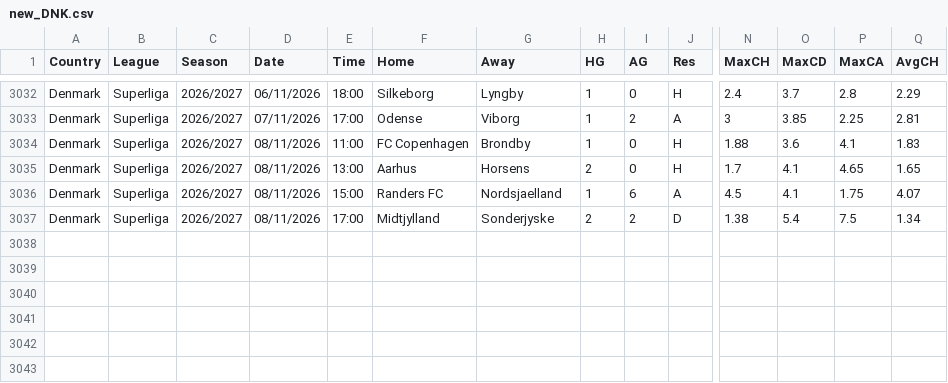
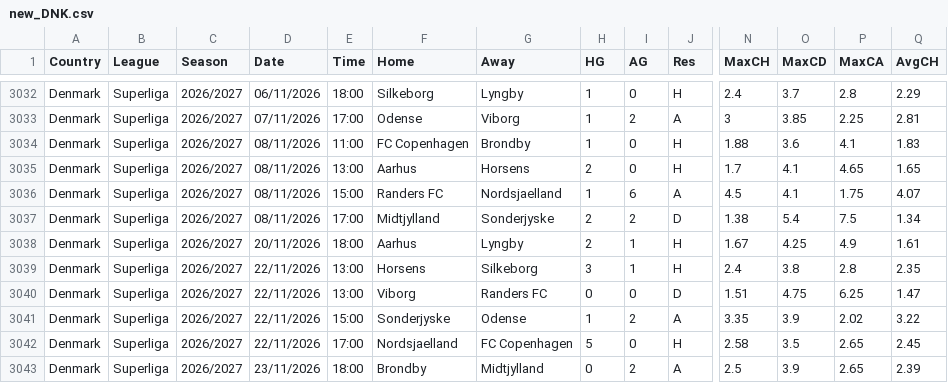
Before and after one commit to 3E-1K/azeto_pronos, a CSV file: data/raw/new_DNK.csv, drawn as a sheet; only a part is shown, gaps mark what is left out; rows hold the shown columns only; the diff names each change by its address in the sheet, - before the commit and + after, or states it on an @@ line.

```diff
--- a/data/raw/new_DNK.csv
+++ b/data/raw/new_DNK.csv
+row 3038: Denmark | Superliga | 2026/2027 | 20/11/2026 | 18:00 | Aarhus | Lyngby | 2 | 1 | H | 1.67 | 4.25 | 4.9 | 1.61
+row 3039: Denmark | Superliga | 2026/2027 | 22/11/2026 | 13:00 | Horsens | Silkeborg | 3 | 1 | H | 2.4 | 3.8 | 2.8 | 2.35
+row 3040: Denmark | Superliga | 2026/2027 | 22/11/2026 | 13:00 | Viborg | Randers FC | 0 | 0 | D | 1.51 | 4.75 | 6.25 | 1.47
+row 3041: Denmark | Superliga | 2026/2027 | 22/11/2026 | 15:00 | Sonderjyske | Odense | 1 | 2 | A | 3.35 | 3.9 | 2.02 | 3.22
+row 3042: Denmark | Superliga | 2026/2027 | 22/11/2026 | 17:00 | Nordsjaelland | FC Copenhagen | 5 | 0 | H | 2.58 | 3.5 | 2.65 | 2.45
+row 3043: Denmark | Superliga | 2026/2027 | 23/11/2026 | 18:00 | Brondby | Midtjylland | 0 | 2 | A | 2.5 | 3.9 | 2.65 | 2.39
```
Also changed, not shown: data/raw/2627_F2.csv, data/raw/new_NOR.csv, 16 other files.
